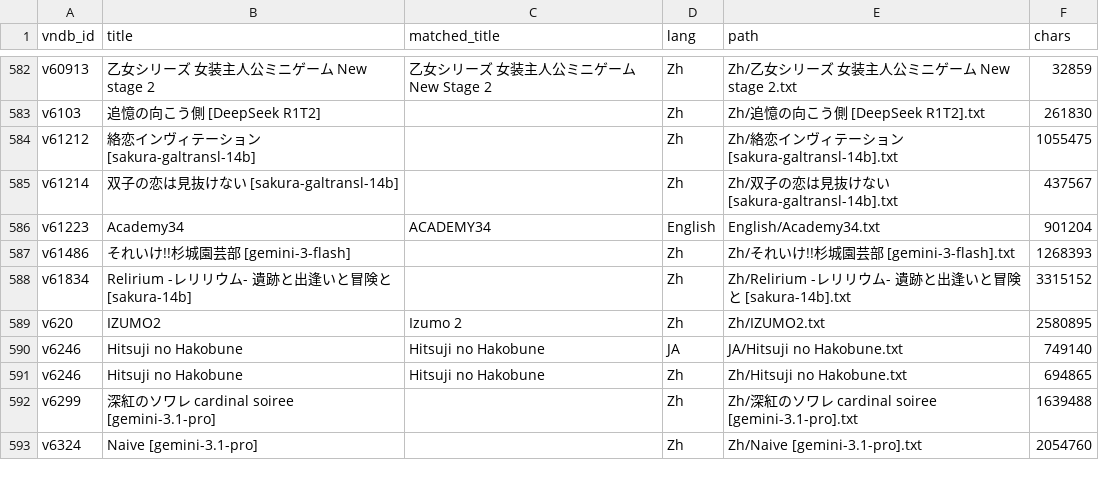
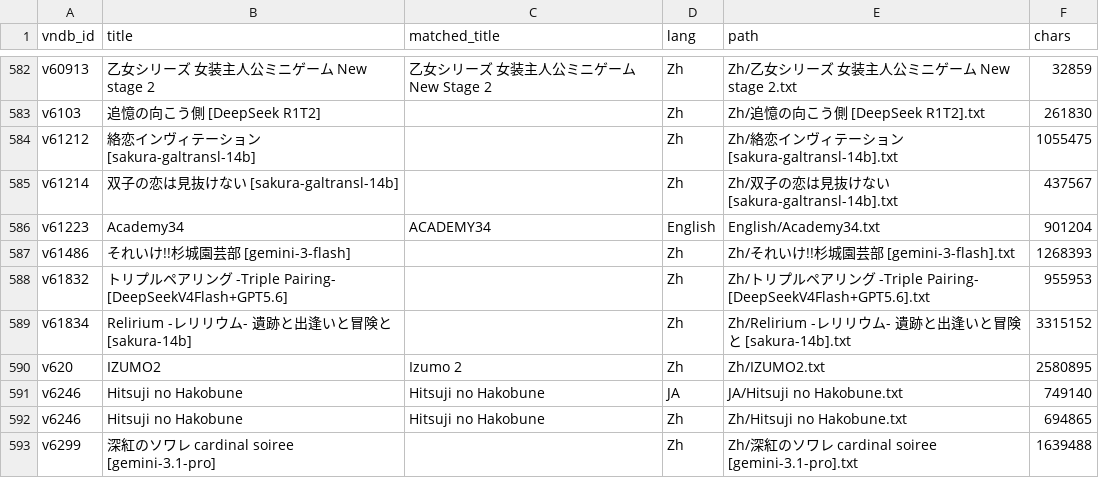
Before and after one commit to m-rui001/galgame-script-corpus, a CSV file: VNDB_INDEX.csv, drawn as a sheet; only a part is shown, gaps mark what is left out; the shorter side is filled out with more unchanged rows.

```diff
--- a/VNDB_INDEX.csv
+++ b/VNDB_INDEX.csv
@@ -587,2 +587,3 @@ v61223,Academy34,ACADEMY34,English,English/Academy34.txt,901204
 v61486,それいけ!!杉城園芸部 [gemini-3-flash],,Zh,Zh/それいけ!!杉城園芸部 [gemini-3-flash].txt,1268393
+v61832,トリプルペアリング -Triple Pairing- [DeepSeekV4Flash+GPT5.6],,Zh,Zh/トリプルペアリング -Triple Pairing- [DeepSeekV4Flash+GPT5.6].txt,955953
 v61834,Relirium -レリリウム- 遺跡と出逢いと冒険と [sakura-14b],,Zh,Zh/Relirium -レリリウム- 遺跡と出逢いと冒険と [sakura-14b].txt,3315152
```
Also changed, not shown: MANIFEST.csv, SOURCES.csv, 2 other files.
